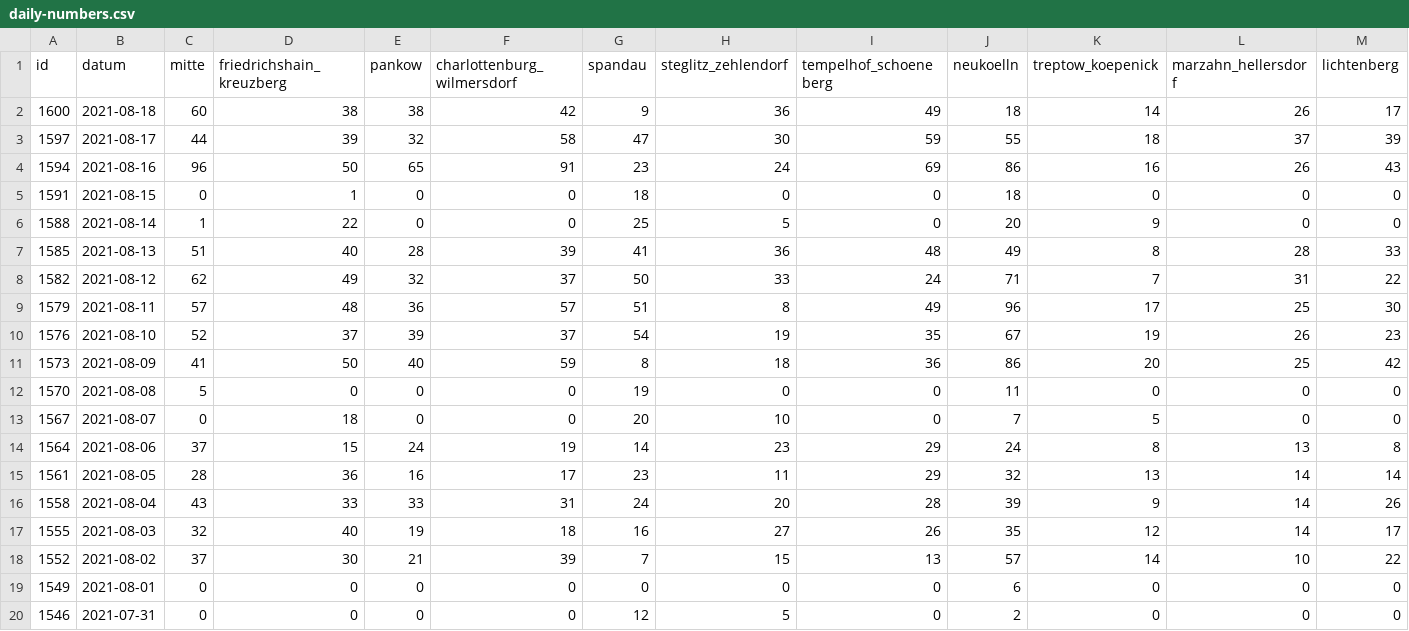
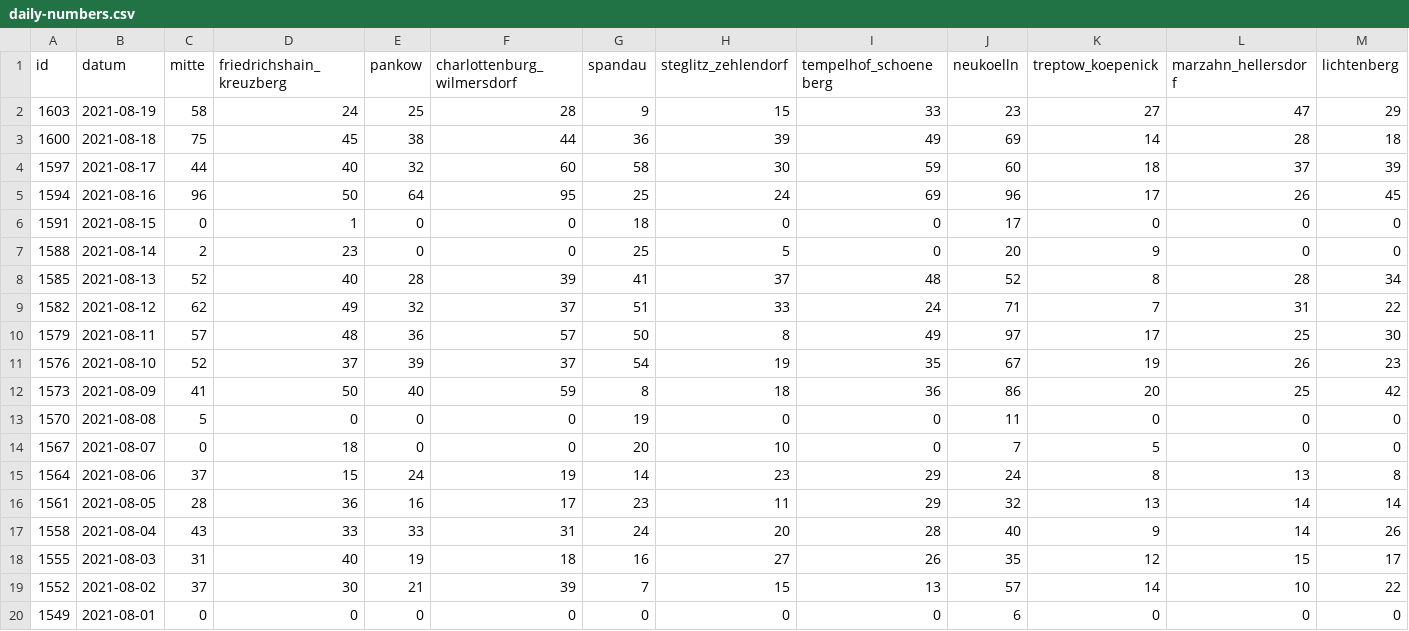
Before and after one commit to MarkusH/covid19-berlin, a CSV file: data/daily-numbers.csv, drawn as a sheet; only a part is shown; the shorter side is filled out with more unchanged rows; addresses are those after the commit; rows hold the shown columns only; the diff covers the shown part only; the diff names each change by its address in the sheet, - before the commit and + after, or states it on an @@ line.

```diff
--- a/data/daily-numbers.csv
+++ b/data/daily-numbers.csv
+row 2: 1603 | 2021-08-19 | 58 | 24 | 25 | 28 | 9 | 15 | 33 | 23 | 27 | 47 | 29
-C3 (mitte): 60
+C3 (mitte): 75
-D3 (friedrichshain_kreuzberg): 38
+D3 (friedrichshain_kreuzberg): 45
-F3 (charlottenburg_wilmersdorf): 42
+F3 (charlottenburg_wilmersdorf): 44
-G3 (spandau): 9
+G3 (spandau): 36
-H3 (steglitz_zehlendorf): 36
+H3 (steglitz_zehlendorf): 39
-J3 (neukoelln): 18
+J3 (neukoelln): 69
-L3 (marzahn_hellersdorf): 26
+L3 (marzahn_hellersdorf): 28
-M3 (lichtenberg): 17
+M3 (lichtenberg): 18
-D4 (friedrichshain_kreuzberg): 39
+D4 (friedrichshain_kreuzberg): 40
-F4 (charlottenburg_wilmersdorf): 58
+F4 (charlottenburg_wilmersdorf): 60
-G4 (spandau): 47
+G4 (spandau): 58
-J4 (neukoelln): 55
+J4 (neukoelln): 60
-E5 (pankow): 65
+E5 (pankow): 64
-F5 (charlottenburg_wilmersdorf): 91
+F5 (charlottenburg_wilmersdorf): 95
-G5 (spandau): 23
+G5 (spandau): 25
-J5 (neukoelln): 86
+J5 (neukoelln): 96
-K5 (treptow_koepenick): 16
+K5 (treptow_koepenick): 17
-M5 (lichtenberg): 43
+M5 (lichtenberg): 45
-J6 (neukoelln): 18
+J6 (neukoelln): 17
-C7 (mitte): 1
+C7 (mitte): 2
-D7 (friedrichshain_kreuzberg): 22
+D7 (friedrichshain_kreuzberg): 23
-C8 (mitte): 51
+C8 (mitte): 52
-H8 (steglitz_zehlendorf): 36
+H8 (steglitz_zehlendorf): 37
-J8 (neukoelln): 49
+J8 (neukoelln): 52
-M8 (lichtenberg): 33
+M8 (lichtenberg): 34
-G9 (spandau): 50
+G9 (spandau): 51
-G10 (spandau): 51
+G10 (spandau): 50
-J10 (neukoelln): 96
+J10 (neukoelln): 97
-J17 (neukoelln): 39
+J17 (neukoelln): 40
-C18 (mitte): 32
+C18 (mitte): 31
-L18 (marzahn_hellersdorf): 14
+L18 (marzahn_hellersdorf): 15
```
Also changed, not shown: 3 edited cells elsewhere in this file, data/7-day-incidence.csv, data/daily-indicators.csv.
